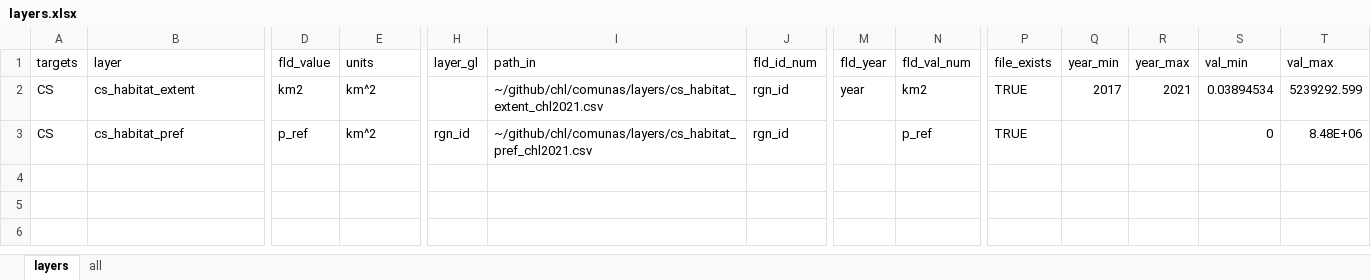
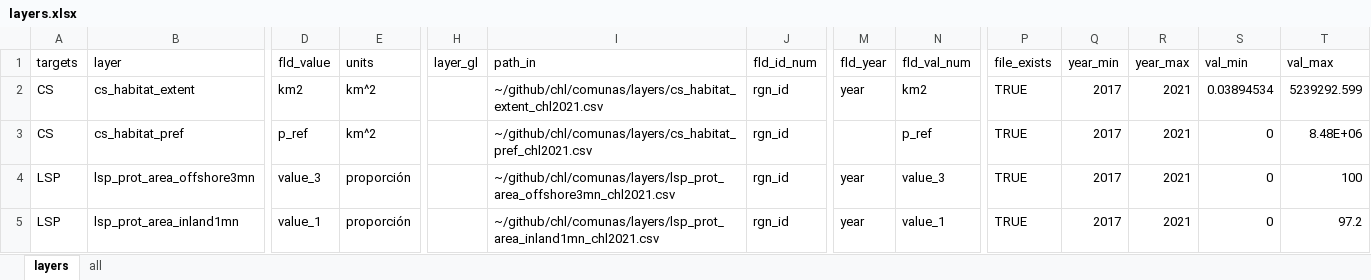
Before and after one commit to idsochile/chl, an Excel workbook: comunas/layers.xlsx, sheet layers, drawn as a sheet; only a part is shown, gaps mark what is left out; values as stored, in another font and other column widths than the file's, no borders; rows hold the shown columns only; the diff names each change by its address in the sheet, - before the commit and + after, or states it on an @@ line.

Commit message:
actualización layers LSP

```diff
--- a/comunas/layers.xlsx (sheet layers)
+++ b/comunas/layers.xlsx (sheet layers)
-H3 (layer_gl): rgn_id
+H3 (layer_gl): (empty)
-Q3 (year_min): (empty)
+Q3 (year_min): 2017
-R3 (year_max): (empty)
+R3 (year_max): 2021
+row 4: LSP | lsp_prot_area_offshore3mn | value_3 | proporción |  | ~/github/chl/comunas/layers/lsp_prot_area_offshore3mn_chl2021.csv | rgn_id | year | value_3 | TRUE | 2017 | 2021 | 0 | 100
+row 5: LSP | lsp_prot_area_inland1mn | value_1 | proporción |  | ~/github/chl/comunas/layers/lsp_prot_area_inland1mn_chl2021.csv | rgn_id | year | value_1 | TRUE | 2017 | 2021 | 0 | 97.2
```
Also changed, not shown: 1 other file.
